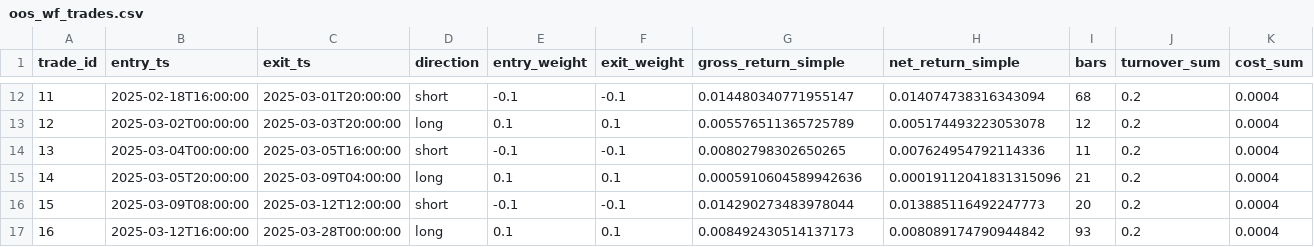
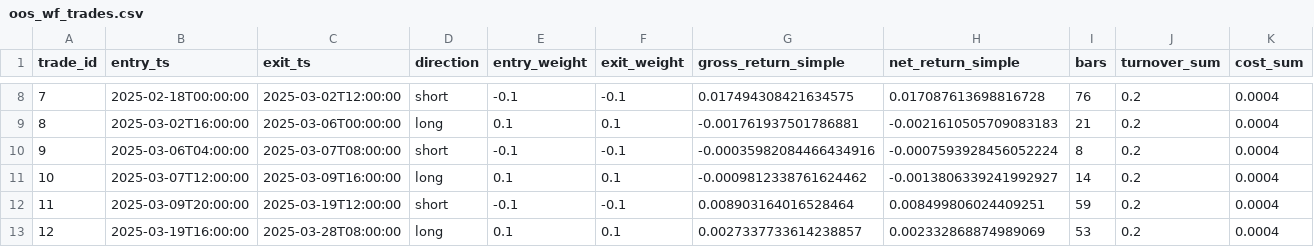
Before and after one commit to adriverin/Backtesting_framework, a CSV file: reports/example_run/oos_wf_trades.csv, drawn as a sheet; only a part is shown, gaps mark what is left out; addresses are those after the commit; the diff covers the shown part only; the diff names each change by its address in the sheet, - before the commit and + after, or states it on an @@ line.

```diff
--- a/reports/example_run/oos_wf_trades.csv
+++ b/reports/example_run/oos_wf_trades.csv
@@ column A (trade_id) renumbered between rows 5 and 26 @@
-B8 (entry_ts): 2025-02-18T16:00:00
+B8 (entry_ts): 2025-02-18T00:00:00
-C8 (exit_ts): 2025-03-01T20:00:00
+C8 (exit_ts): 2025-03-02T12:00:00
-G8 (gross_return_simple): 0.014480340771955147
+G8 (gross_return_simple): 0.017494308421634575
-H8 (net_return_simple): 0.014074738316343094
+H8 (net_return_simple): 0.017087613698816728
-I8 (bars): 68
+I8 (bars): 76
-B9 (entry_ts): 2025-03-02T00:00:00
+B9 (entry_ts): 2025-03-02T16:00:00
-C9 (exit_ts): 2025-03-03T20:00:00
+C9 (exit_ts): 2025-03-06T00:00:00
-G9 (gross_return_simple): 0.005576511365725789
+G9 (gross_return_simple): -0.001761937501786881
-H9 (net_return_simple): 0.005174493223053078
+H9 (net_return_simple): -0.0021610505709083183
-I9 (bars): 12
+I9 (bars): 21
-B10 (entry_ts): 2025-03-04T00:00:00
+B10 (entry_ts): 2025-03-06T04:00:00
-C10 (exit_ts): 2025-03-05T16:00:00
+C10 (exit_ts): 2025-03-07T08:00:00
-G10 (gross_return_simple): 0.00802798302650265
+G10 (gross_return_simple): -0.00035982084466434916
-H10 (net_return_simple): 0.007624954792114336
+H10 (net_return_simple): -0.0007593928456052224
-I10 (bars): 11
+I10 (bars): 8
-B11 (entry_ts): 2025-03-05T20:00:00
+B11 (entry_ts): 2025-03-07T12:00:00
-C11 (exit_ts): 2025-03-09T04:00:00
+C11 (exit_ts): 2025-03-09T16:00:00
-G11 (gross_return_simple): 0.0005910604589942636
+G11 (gross_return_simple): -0.0009812338761624462
-H11 (net_return_simple): 0.00019112041831315096
+H11 (net_return_simple): -0.0013806339241992927
-I11 (bars): 21
+I11 (bars): 14
-B12 (entry_ts): 2025-03-09T08:00:00
+B12 (entry_ts): 2025-03-09T20:00:00
-C12 (exit_ts): 2025-03-12T12:00:00
+C12 (exit_ts): 2025-03-19T12:00:00
-G12 (gross_return_simple): 0.014290273483978044
+G12 (gross_return_simple): 0.008903164016528464
-H12 (net_return_simple): 0.013885116492247773
+H12 (net_return_simple): 0.008499806024409251
-I12 (bars): 20
+I12 (bars): 59
-B13 (entry_ts): 2025-03-12T16:00:00
+B13 (entry_ts): 2025-03-19T16:00:00
-C13 (exit_ts): 2025-03-28T00:00:00
+C13 (exit_ts): 2025-03-28T08:00:00
-G13 (gross_return_simple): 0.008492430514137173
+G13 (gross_return_simple): 0.0027337733614238857
-H13 (net_return_simple): 0.008089174790944842
+H13 (net_return_simple): 0.002332868874989069
-I13 (bars): 93
+I13 (bars): 53
```
Also changed, not shown: 5 removed rows and 92 edited cells elsewhere in this file, 19 other files.
